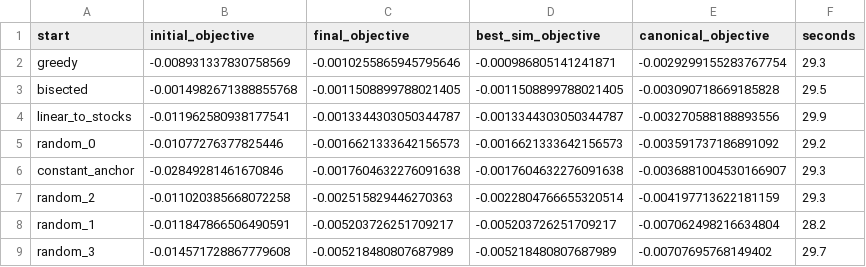
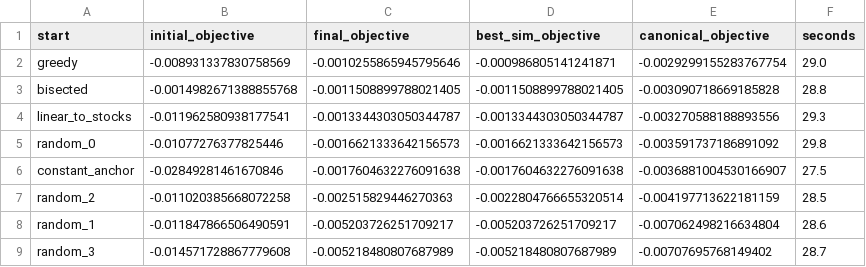
Before and after one commit to Nick-Eagles/portfolio_testing, a CSV file: full_path_optimizer/outputs/optimization_start_summary.csv, drawn as a sheet.

```diff
--- a/full_path_optimizer/outputs/optimization_start_summary.csv
+++ b/full_path_optimizer/outputs/optimization_start_summary.csv
@@ -1,9 +1,9 @@
 start,initial_objective,final_objective,best_sim_objective,canonical_objective,seconds
-greedy,-0.008931337830758569,-0.0010255865945795646,-0.000986805141241871,-0.0029299155283767754,29.3
-bisected,-0.0014982671388855768,-0.0011508899788021405,-0.0011508899788021405,-0.003090718669185828,29.5
-linear_to_stocks,-0.011962580938177541,-0.0013344303050344787,-0.0013344303050344787,-0.003270588188893556,29.9
-random_0,-0.01077276377825446,-0.0016621333642156573,-0.0016621333642156573,-0.003591737186891092,29.2
-constant_anchor,-0.02849281461670846,-0.0017604632276091638,-0.0017604632276091638,-0.0036881004530166907,29.3
-random_2,-0.011020385668072258,-0.002515829446270363,-0.0022804766655320514,-0.004197713622181159,29.3
-random_1,-0.011847866506490591,-0.005203726251709217,-0.005203726251709217,-0.007062498216634804,28.2
-random_3,-0.014571728867779608,-0.005218480807687989,-0.005218480807687989,-0.00707695768149402,29.7
+greedy,-0.008931337830758569,-0.0010255865945795646,-0.000986805141241871,-0.0029299155283767754,29.0
+bisected,-0.0014982671388855768,-0.0011508899788021405,-0.0011508899788021405,-0.003090718669185828,28.8
+linear_to_stocks,-0.011962580938177541,-0.0013344303050344787,-0.0013344303050344787,-0.003270588188893556,29.3
+random_0,-0.01077276377825446,-0.0016621333642156573,-0.0016621333642156573,-0.003591737186891092,29.8
+constant_anchor,-0.02849281461670846,-0.0017604632276091638,-0.0017604632276091638,-0.0036881004530166907,27.5
+random_2,-0.011020385668072258,-0.002515829446270363,-0.0022804766655320514,-0.004197713622181159,28.5
+random_1,-0.011847866506490591,-0.005203726251709217,-0.005203726251709217,-0.007062498216634804,28.6
+random_3,-0.014571728867779608,-0.005218480807687989,-0.005218480807687989,-0.00707695768149402,28.7
```
Also changed, not shown: 15 other files.
